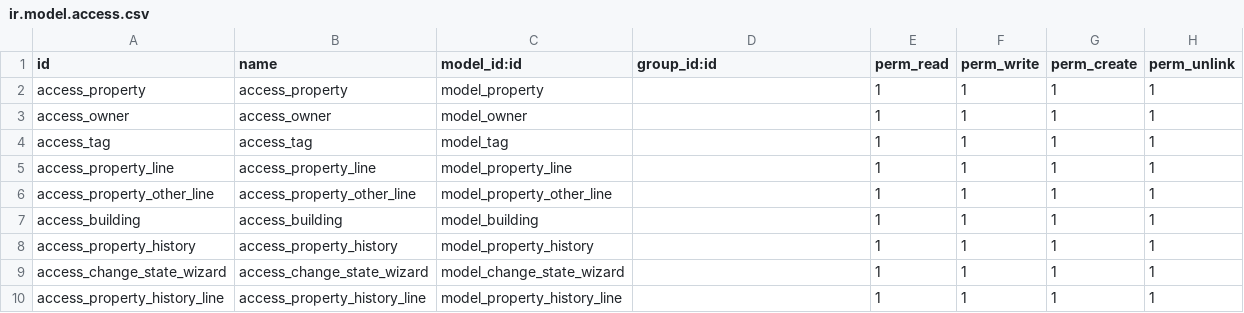
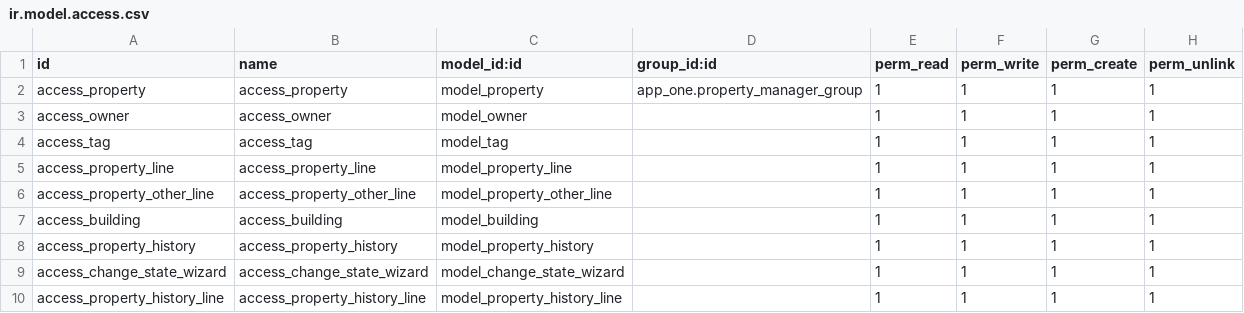
Before and after one commit to MOHAMMEDFLITI/odoo_modules, a CSV file: app_one/security/ir.model.access.csv, drawn as a sheet.

Commit message:
add access rights and groups

```diff
--- a/app_one/security/ir.model.access.csv
+++ b/app_one/security/ir.model.access.csv
@@ -1,3 +1,3 @@
 id,name,model_id:id,group_id:id,perm_read,perm_write,perm_create,perm_unlink
-access_property,access_property,model_property,,1,1,1,1
+access_property,access_property,model_property,app_one.property_manager_group,1,1,1,1
 access_owner,access_owner,model_owner,,1,1,1,1
```
Also changed, not shown: 6 other files.
